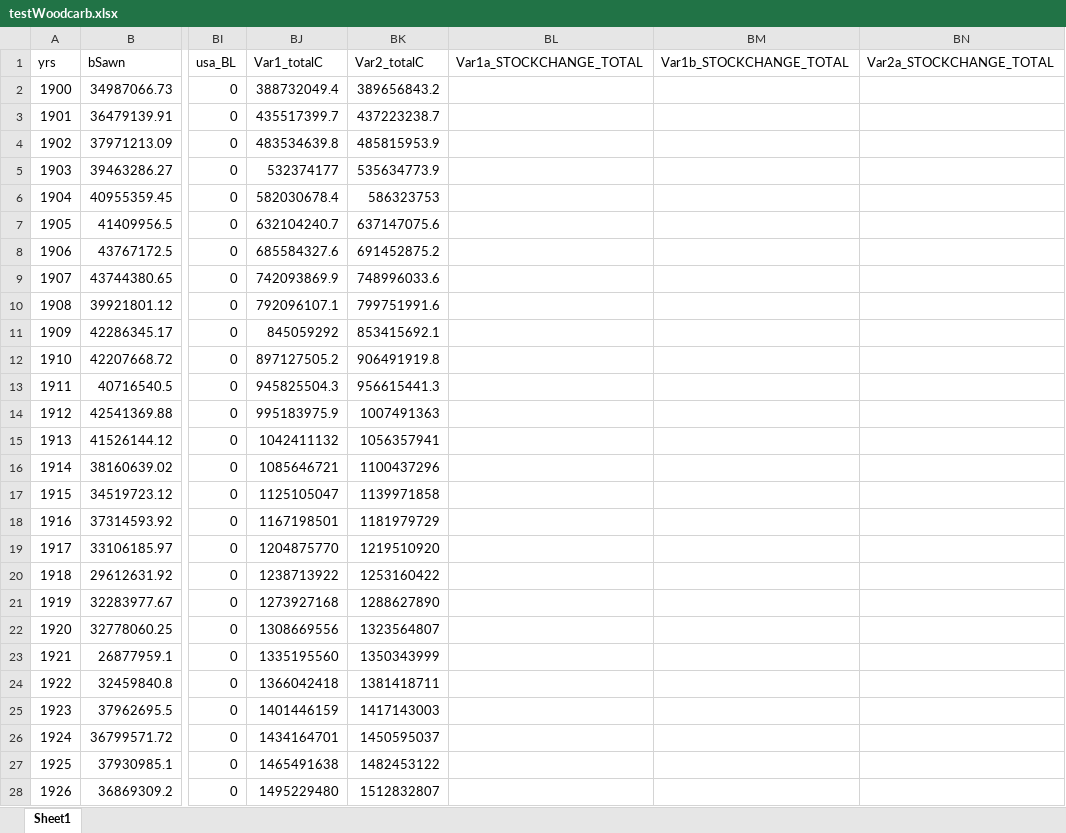
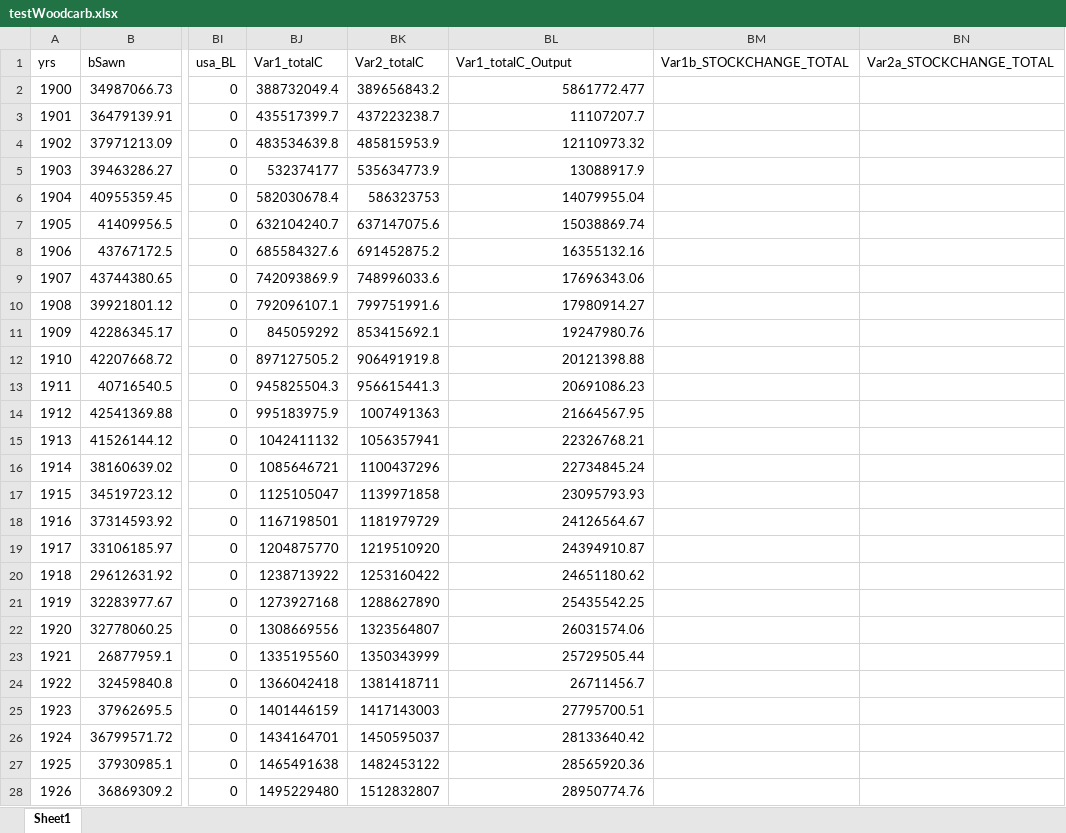
Before and after one commit to alanarnholt/USFS, an Excel workbook: Data/testWoodcarb.xlsx, sheet Sheet1, drawn as a sheet; only a part is shown, gaps mark what is left out; values as stored, in another font and other column widths than the file's, no borders; the diff covers the shown part only; the diff names each change by its address in the sheet, - before the commit and + after, or states it on an @@ line.

```diff
--- a/Data/testWoodcarb.xlsx (sheet Sheet1)
+++ b/Data/testWoodcarb.xlsx (sheet Sheet1)
-BL1: Var1a_STOCKCHANGE_TOTAL
+BL1: Var1_totalC_Output
-BL2 (Var1_totalC_Output): (empty)
+BL2 (Var1_totalC_Output): 5861772.477
-BL3 (Var1_totalC_Output): (empty)
+BL3 (Var1_totalC_Output): 11107207.7
-BL4 (Var1_totalC_Output): (empty)
+BL4 (Var1_totalC_Output): 12110973.32
-BL5 (Var1_totalC_Output): (empty)
+BL5 (Var1_totalC_Output): 13088917.9
-BL6 (Var1_totalC_Output): (empty)
+BL6 (Var1_totalC_Output): 14079955.04
-BL7 (Var1_totalC_Output): (empty)
+BL7 (Var1_totalC_Output): 15038869.74
-BL8 (Var1_totalC_Output): (empty)
+BL8 (Var1_totalC_Output): 16355132.16
-BL9 (Var1_totalC_Output): (empty)
+BL9 (Var1_totalC_Output): 17696343.06
-BL10 (Var1_totalC_Output): (empty)
+BL10 (Var1_totalC_Output): 17980914.27
-BL11 (Var1_totalC_Output): (empty)
+BL11 (Var1_totalC_Output): 19247980.76
-BL12 (Var1_totalC_Output): (empty)
+BL12 (Var1_totalC_Output): 20121398.88
-BL13 (Var1_totalC_Output): (empty)
+BL13 (Var1_totalC_Output): 20691086.23
-BL14 (Var1_totalC_Output): (empty)
+BL14 (Var1_totalC_Output): 21664567.95
-BL15 (Var1_totalC_Output): (empty)
+BL15 (Var1_totalC_Output): 22326768.21
-BL16 (Var1_totalC_Output): (empty)
+BL16 (Var1_totalC_Output): 22734845.24
-BL17 (Var1_totalC_Output): (empty)
+BL17 (Var1_totalC_Output): 23095793.93
-BL18 (Var1_totalC_Output): (empty)
+BL18 (Var1_totalC_Output): 24126564.67
-BL19 (Var1_totalC_Output): (empty)
+BL19 (Var1_totalC_Output): 24394910.87
-BL20 (Var1_totalC_Output): (empty)
+BL20 (Var1_totalC_Output): 24651180.62
-BL21 (Var1_totalC_Output): (empty)
+BL21 (Var1_totalC_Output): 25435542.25
-BL22 (Var1_totalC_Output): (empty)
+BL22 (Var1_totalC_Output): 26031574.06
-BL23 (Var1_totalC_Output): (empty)
+BL23 (Var1_totalC_Output): 25729505.44
-BL24 (Var1_totalC_Output): (empty)
+BL24 (Var1_totalC_Output): 26711456.7
-BL25 (Var1_totalC_Output): (empty)
+BL25 (Var1_totalC_Output): 27795700.51
-BL26 (Var1_totalC_Output): (empty)
+BL26 (Var1_totalC_Output): 28133640.42
-BL27 (Var1_totalC_Output): (empty)
+BL27 (Var1_totalC_Output): 28565920.36
-BL28 (Var1_totalC_Output): (empty)
+BL28 (Var1_totalC_Output): 28950774.76
```
Also changed, not shown: 124 edited cells elsewhere in this sheet, 2 other files.
